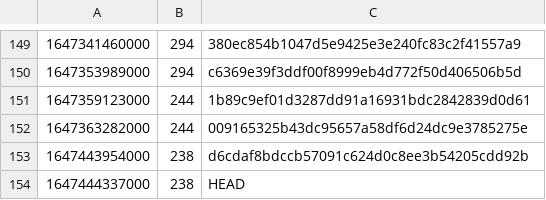
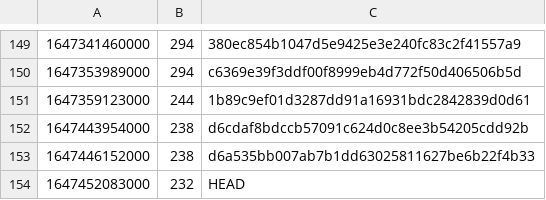
Before and after one commit to guardian/support-frontend, a CSV file: support-frontend/ts-error-history.csv, drawn as a sheet; only a part is shown, gaps mark what is left out.

Commit message:
fix ts errors

```diff
--- a/support-frontend/ts-error-history.csv
+++ b/support-frontend/ts-error-history.csv
@@ -151,4 +151,4 @@
 1647359123000,244,1b89c9ef01d3287dd91a16931bdc2842839d0d61
-1647363282000,244,009165325b43dc95657a58df6d24dc9e3785275e
 1647443954000,238,d6cdaf8bdccb57091c624d0c8ee3b54205cdd92b
-1647444337000,238,HEAD
+1647446152000,238,d6a535bb007ab7b1dd63025811627be6b22f4b33
+1647452083000,232,HEAD
```
Also changed, not shown: 2 other files.
